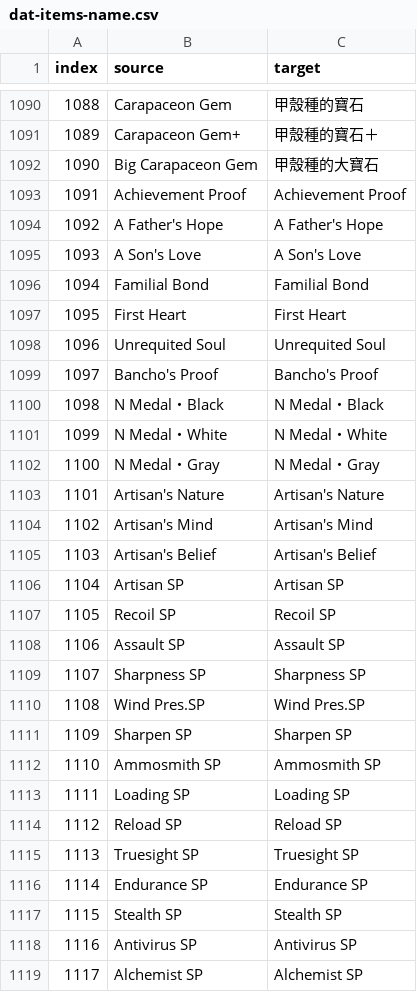
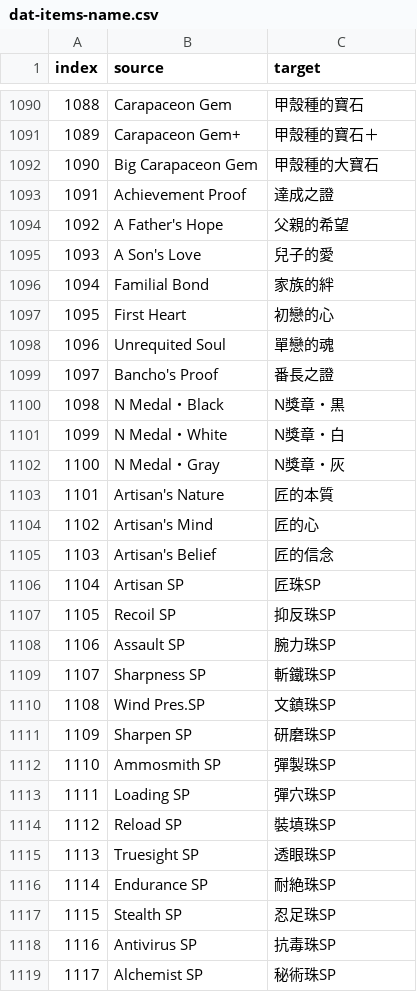
Before and after one commit to GMO517/mhf-TC-translator, a CSV file: l10n/working/csv/dat-items-name.csv, drawn as a sheet; only a part is shown, gaps mark what is left out; the diff covers the shown part only.

Commit message:
feat: items-name batch 18（SP／G珠；黒・絶・交渉）
調整項目:
1. l10n/working/csv/dat-items-name.csv
- #1091–#1146 實譯 56；dummy 重申略

2. l10n/working/reports/batch-items-018.json
- 本批譯文

3. l10n/working/reports/ITEMS-TRANSLATED.md
- 缺字：黒；耐絶；交渉珠G

4. l10n/working/reports/writeback.md
- delta 56 列

5. l10n/working/reports/writeback-state.json
- 已回寫 index

```diff
--- a/l10n/working/csv/dat-items-name.csv
+++ b/l10n/working/csv/dat-items-name.csv
@@ -1092,28 +1092,28 @@ index,source,target
 1090,Big Carapaceon Gem,甲殼種的大寶石
-1091,Achievement Proof,Achievement Proof
-1092,A Father's Hope,A Father's Hope
-1093,A Son's Love,A Son's Love
-1094,Familial Bond,Familial Bond
-1095,First Heart,First Heart
-1096,Unrequited Soul,Unrequited Soul
-1097,Bancho's Proof,Bancho's Proof
-1098,N Medal・Black,N Medal・Black
-1099,N Medal・White,N Medal・White
-1100,N Medal・Gray,N Medal・Gray
-1101,Artisan's Nature,Artisan's Nature
-1102,Artisan's Mind,Artisan's Mind
-1103,Artisan's Belief,Artisan's Belief
-1104,Artisan SP,Artisan SP
-1105,Recoil SP,Recoil SP
-1106,Assault SP,Assault SP
-1107,Sharpness SP,Sharpness SP
-1108,Wind Pres.SP,Wind Pres.SP
-1109,Sharpen SP,Sharpen SP
-1110,Ammosmith SP,Ammosmith SP
-1111,Loading SP,Loading SP
-1112,Reload SP,Reload SP
-1113,Truesight SP,Truesight SP
-1114,Endurance SP,Endurance SP
-1115,Stealth SP,Stealth SP
-1116,Antivirus SP,Antivirus SP
-1117,Alchemist SP,Alchemist SP
+1091,Achievement Proof,達成之證
+1092,A Father's Hope,父親的希望
+1093,A Son's Love,兒子的愛
+1094,Familial Bond,家族的絆
+1095,First Heart,初戀的心
+1096,Unrequited Soul,單戀的魂
+1097,Bancho's Proof,番長之證
+1098,N Medal・Black,N獎章・黒
+1099,N Medal・White,N獎章・白
+1100,N Medal・Gray,N獎章・灰
+1101,Artisan's Nature,匠的本質
+1102,Artisan's Mind,匠的心
+1103,Artisan's Belief,匠的信念
+1104,Artisan SP,匠珠SP
+1105,Recoil SP,抑反珠SP
+1106,Assault SP,腕力珠SP
+1107,Sharpness SP,斬鐵珠SP
+1108,Wind Pres.SP,文鎮珠SP
+1109,Sharpen SP,研磨珠SP
+1110,Ammosmith SP,彈製珠SP
+1111,Loading SP,彈穴珠SP
+1112,Reload SP,裝填珠SP
+1113,Truesight SP,透眼珠SP
+1114,Endurance SP,耐絶珠SP
+1115,Stealth SP,忍足珠SP
+1116,Antivirus SP,抗毒珠SP
+1117,Alchemist SP,秘術珠SP
```
Also changed, not shown: 29 edited cells elsewhere in this file, 5 other files.
